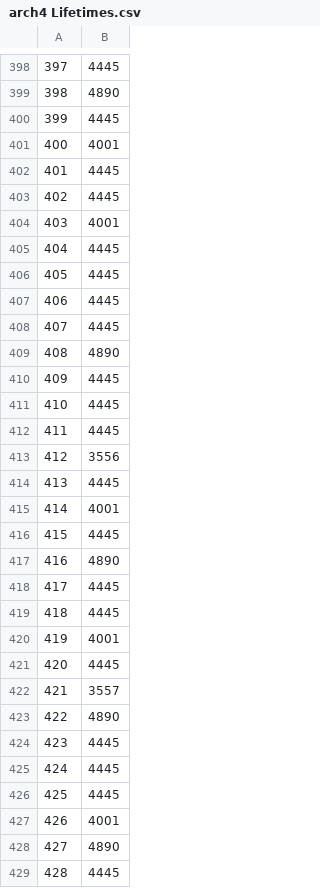
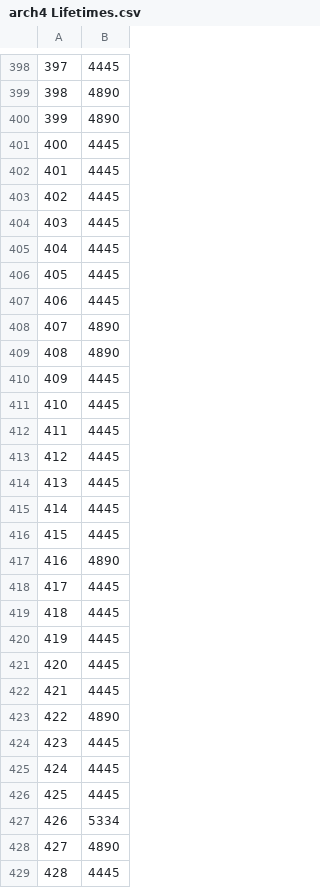
Before and after one commit to M-S-H/FlatWorld, a CSV file: Results/arch4 Lifetimes.csv, drawn as a sheet; only a part is shown, gaps mark what is left out; the diff covers the shown part only.

```diff
--- a/Results/arch4 Lifetimes.csv
+++ b/Results/arch4 Lifetimes.csv
@@ -399,7 +399,7 @@
 398, 4890
-399, 4445
-400, 4001
+399, 4890
+400, 4445
 401, 4445
 402, 4445
-403, 4001
+403, 4445
 404, 4445
@@ -407,3 +407,3 @@
 406, 4445
-407, 4445
+407, 4890
 408, 4890
@@ -412,5 +412,5 @@
 411, 4445
-412, 3556
+412, 4445
 413, 4445
-414, 4001
+414, 4445
 415, 4445
@@ -419,5 +419,5 @@
 418, 4445
-419, 4001
+419, 4445
 420, 4445
-421, 3557
+421, 4445
 422, 4890
@@ -426,3 +426,3 @@
 425, 4445
-426, 4001
+426, 5334
 427, 4890
```
Also changed, not shown: 158 edited cells elsewhere in this file, Results/Arch3 RMS.csv, Results/Arch5 RMS.csv, 11 other files.
